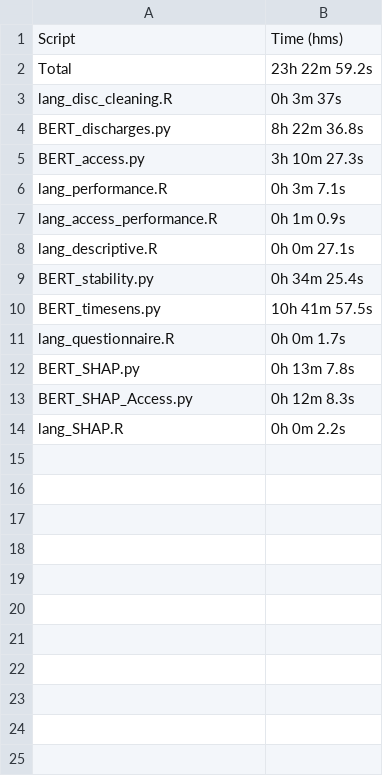
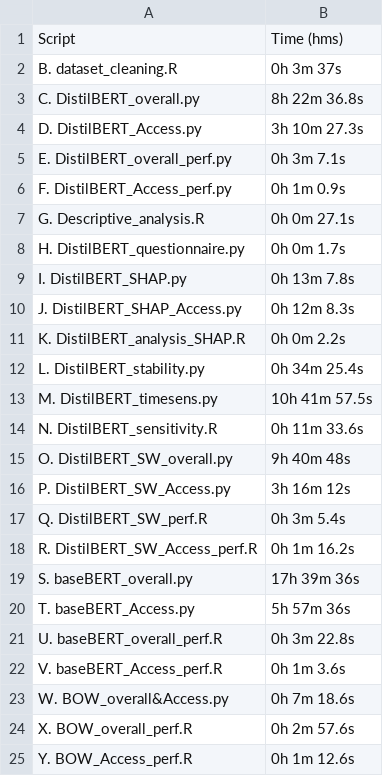
Before and after one commit to amh312/discharge_abx, a CSV file: script_times.csv, drawn as a sheet.

Commit message:
updated script times with new filenames and analyses

```diff
--- a/script_times.csv
+++ b/script_times.csv
@@ -1,14 +1,25 @@
 Script,Time (hms)
-Total,23h 22m 59.2s
-lang_disc_cleaning.R,0h 3m 37s
-BERT_discharges.py,8h 22m 36.8s
-BERT_access.py,3h 10m 27.3s
-lang_performance.R,0h 3m 7.1s
-lang_access_performance.R,0h 1m 0.9s
-lang_descriptive.R,0h 0m 27.1s
-BERT_stability.py,0h 34m 25.4s
-BERT_timesens.py,10h 41m 57.5s
-lang_questionnaire.R,0h 0m 1.7s
-BERT_SHAP.py,0h 13m 7.8s
-BERT_SHAP_Access.py,0h 12m 8.3s
-lang_SHAP.R,0h 0m 2.2s
+B. dataset_cleaning.R,0h 3m 37s
+C. DistilBERT_overall.py,8h 22m 36.8s
+D. DistilBERT_Access.py,3h 10m 27.3s
+E. DistilBERT_overall_perf.py,0h 3m 7.1s
+F. DistilBERT_Access_perf.py,0h 1m 0.9s
+G. Descriptive_analysis.R,0h 0m 27.1s
+H. DistilBERT_questionnaire.py,0h 0m 1.7s
+I. DistilBERT_SHAP.py,0h 13m 7.8s
+J. DistilBERT_SHAP_Access.py,0h 12m 8.3s
+K. DistilBERT_analysis_SHAP.R,0h 0m 2.2s
+L. DistilBERT_stability.py,0h 34m 25.4s
+M. DistilBERT_timesens.py,10h 41m 57.5s
+N. DistilBERT_sensitivity.R,0h 11m 33.6s
+O. DistilBERT_SW_overall.py,9h 40m 48s
+P. DistilBERT_SW_Access.py,3h 16m 12s
+Q. DistilBERT_SW_perf.R,0h 3m 5.4s
+R. DistilBERT_SW_Access_perf.R,0h 1m 16.2s
+S. baseBERT_overall.py,17h 39m 36s
+T. baseBERT_Access.py,5h 57m 36s
+U. baseBERT_overall_perf.R,0h 3m 22.8s
+V. baseBERT_Access_perf.R,0h 1m 3.6s
+W. BOW_overall&Access.py,0h 7m 18.6s
+X. BOW_overall_perf.R,0h 2m 57.6s
+Y. BOW_Access_perf.R,0h 1m 12.6s
```
